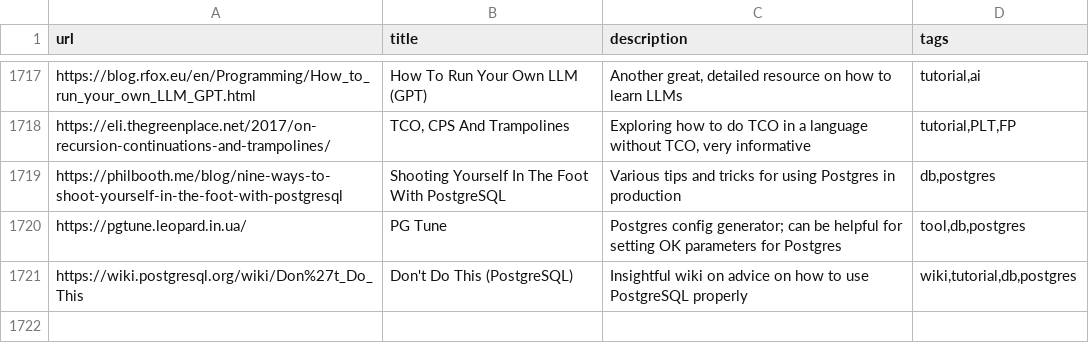
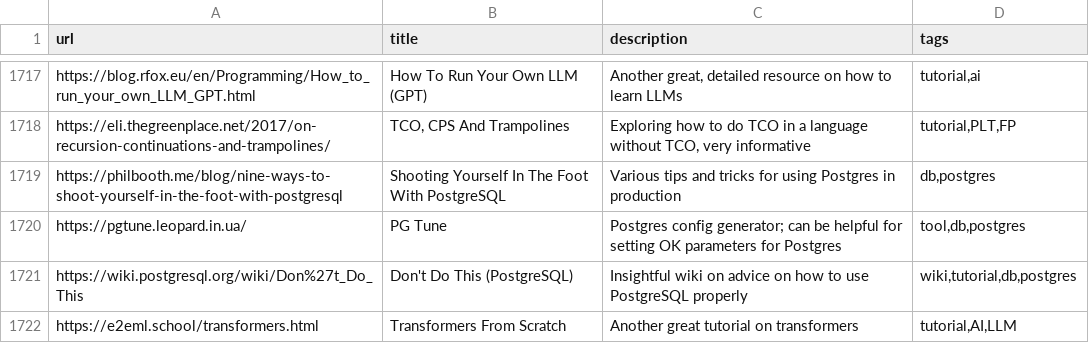
Before and after one commit to AlexandruIca/Stuff, a CSV file: index.csv, drawn as a sheet; only a part is shown, gaps mark what is left out; the diff names each change by its address in the sheet, - before the commit and + after, or states it on an @@ line.

Commit message:
New link

```diff
--- a/index.csv
+++ b/index.csv
+row 1722: https://e2eml.school/transformers.html | Transformers From Scratch | Another great tutorial on transformers | tutorial,AI,LLM
```
